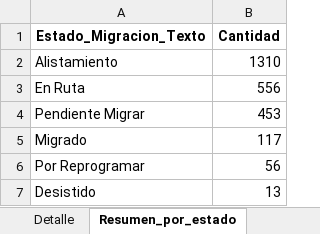
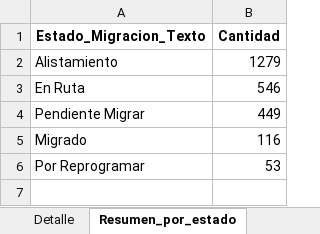
Before and after one commit to slenis01/Gestion_migracion_tablero, an Excel workbook: Resultado/estado_gestion_todos.xlsx, sheet Resumen_por_estado, drawn as a sheet; values as stored, in another font and other column widths than the file's, no borders; the diff names each change by its address in the sheet, - before the commit and + after, or states it on an @@ line.

```diff
--- a/Resultado/estado_gestion_todos.xlsx (sheet Resumen_por_estado)
+++ b/Resultado/estado_gestion_todos.xlsx (sheet Resumen_por_estado)
-B2 (Cantidad): 1310
+B2 (Cantidad): 1279
-B3 (Cantidad): 556
+B3 (Cantidad): 546
-B4 (Cantidad): 453
+B4 (Cantidad): 449
-B5 (Cantidad): 117
+B5 (Cantidad): 116
-B6 (Cantidad): 56
+B6 (Cantidad): 53
-row 7: Desistido | 13
```
Also changed, not shown: sheet Detalle, Resultado/estado_gestion_Paquete_1_Medellin.xlsx, Resultado/estado_gestion_Paquete_Bogota_1.xlsx, 3 other files.
